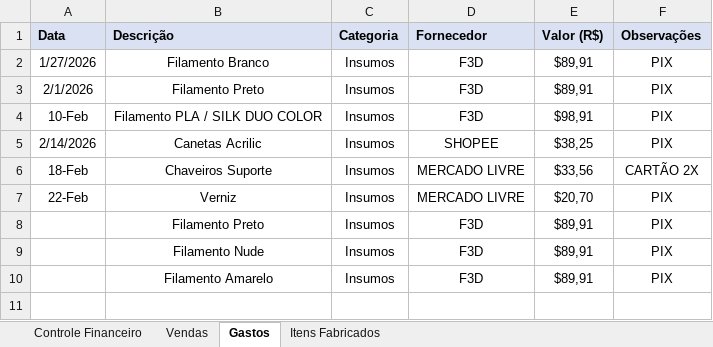
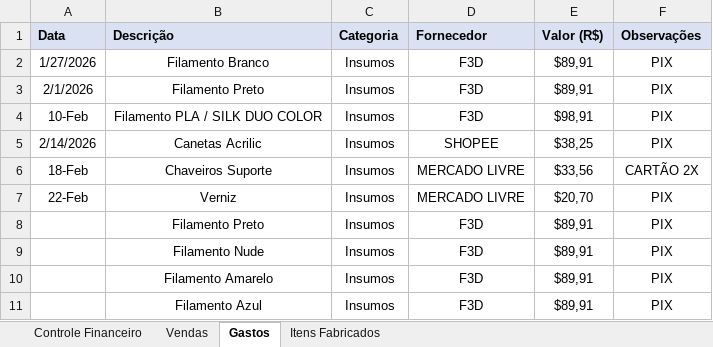
Before and after one commit to ClaudioSperb/impressao-3D, an Excel workbook: Impressao 3D/Planilha_Conexao_3D_Criativa.xlsx, sheet Gastos, drawn as a sheet; values as stored, in another font and other column widths than the file's, no borders; the diff names each change by its address in the sheet, - before the commit and + after, or states it on an @@ line.

```diff
--- a/Impressao 3D/Planilha_Conexao_3D_Criativa.xlsx (sheet Gastos)
+++ b/Impressao 3D/Planilha_Conexao_3D_Criativa.xlsx (sheet Gastos)
+row 11:  | Filamento Azul | Insumos | F3D | $89,91 | PIX
```
Also changed, not shown: sheet Controle Financeiro, 1 other file.
